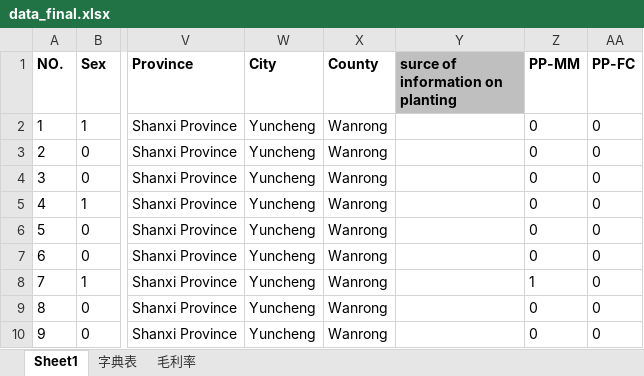
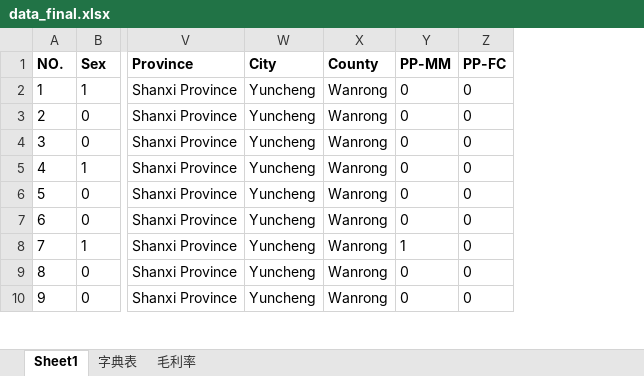
Before and after one commit to YAOLJ077/Apple-survey.com, an Excel workbook: data/data_final.xlsx, sheet Sheet1, drawn as a sheet; only a part is shown, gaps mark what is left out; values as stored, in another font and other column widths than the file's, no borders; the diff names each change by its address in the sheet, - before the commit and + after, or states it on an @@ line.

```diff
--- a/data/data_final.xlsx (sheet Sheet1)
+++ b/data/data_final.xlsx (sheet Sheet1)
-column Y (surce of information on planting), empty
```
Also changed, not shown: formulas that keep their value, 3 other files.
